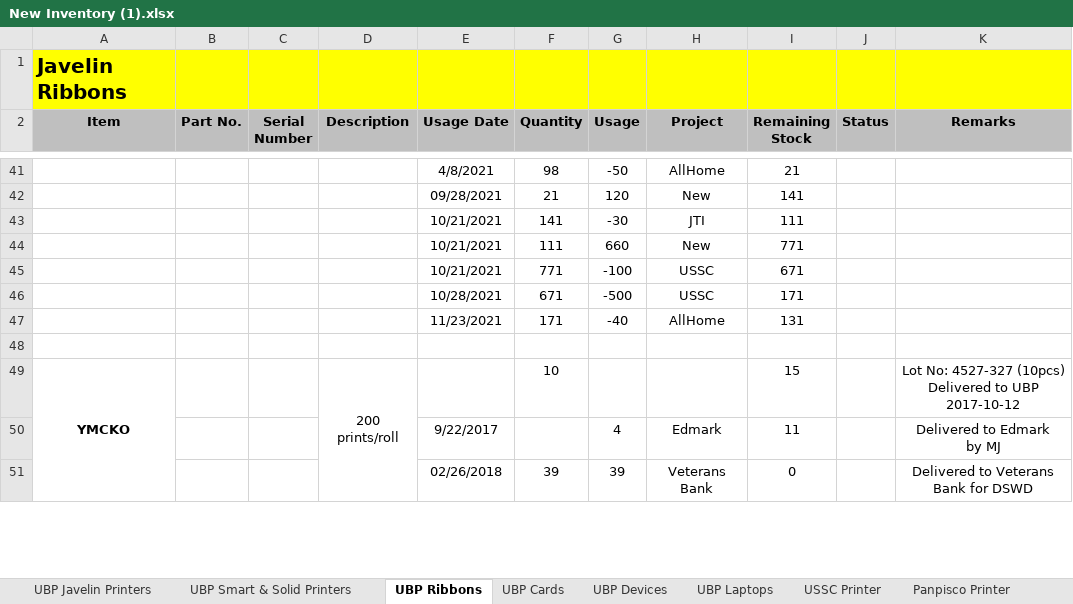
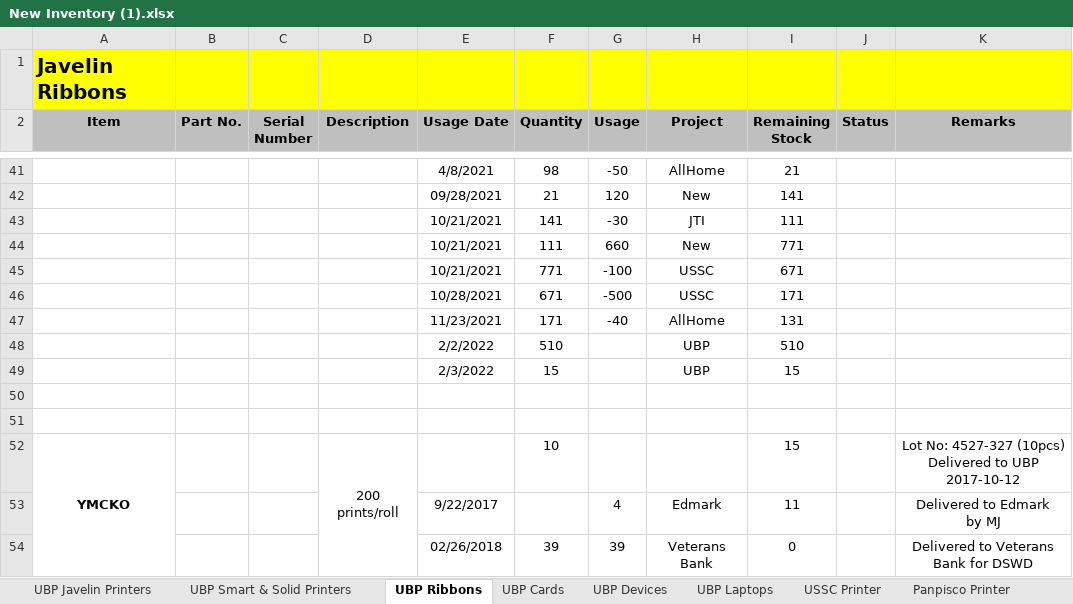
Before and after one commit to Mik-Arvin-Repo/Inventory, an Excel workbook: New Inventory (1).xlsx, sheet UBP Ribbons, drawn as a sheet; only a part is shown, gaps mark what is left out; values as stored, in another font and other column widths than the file's, no borders; the diff names each change by its address in the sheet, - before the commit and + after, or states it on an @@ line.

```diff
--- a/New Inventory (1).xlsx (sheet UBP Ribbons)
+++ b/New Inventory (1).xlsx (sheet UBP Ribbons)
+row 48:  |  |  |  | 2/2/2022 | 510 |  | UBP | 510
+row 49:  |  |  |  | 2/3/2022 | 15 |  | UBP | 15
+row 50: (empty)
```
Also changed, not shown: sheet UBP Javelin Printers.
